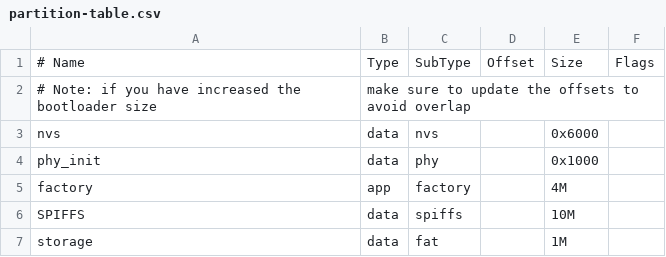
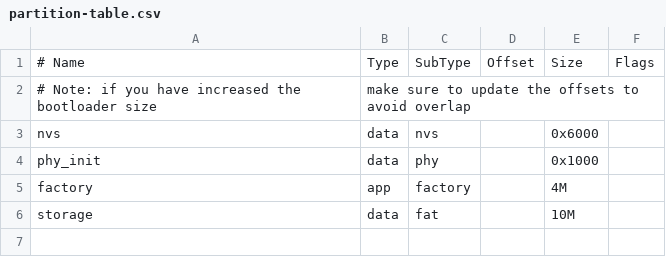
Before and after one commit to WWWWYYYYAAAA/AP210, a CSV file: partition-table.csv, drawn as a sheet.

Commit message:
spiffs2fatfs

```diff
--- a/partition-table.csv
+++ b/partition-table.csv
@@ -5,3 +5,2 @@ phy_init, data, phy,     ,   0x1000,
 factory,  app,  factory, ,  4M,
-SPIFFS,   data,  spiffs,  , 10M,
-storage,  data,   fat, , 1M
+storage,   data,  fat,  , 10M,
```
Also changed, not shown: 9 other files.
